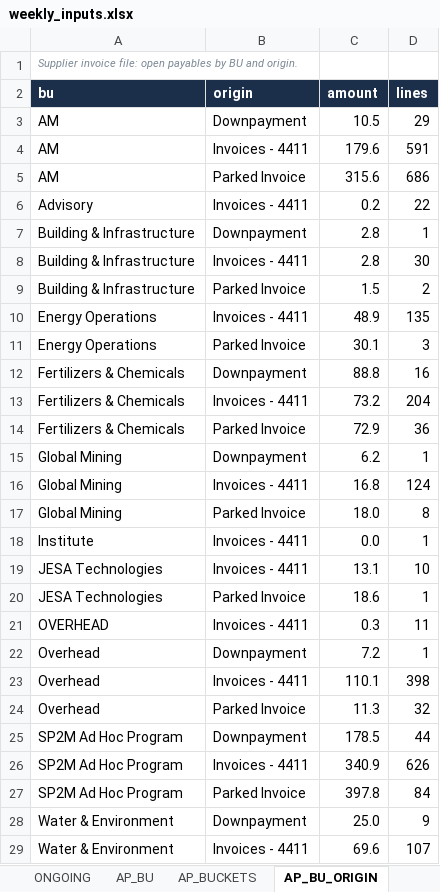
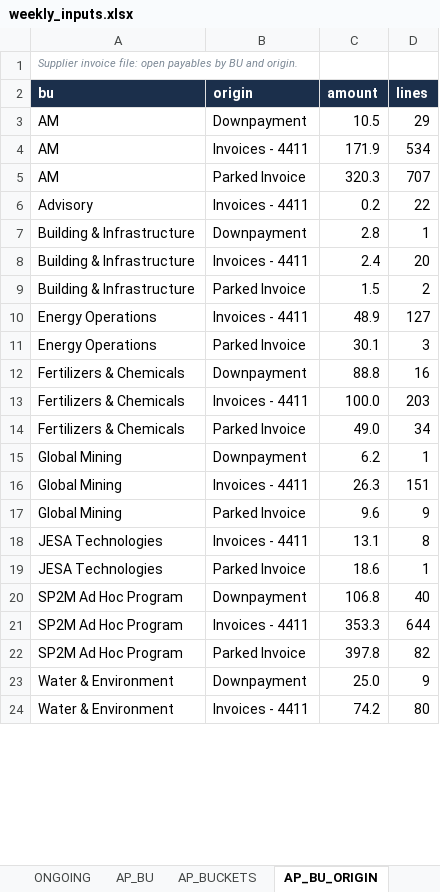
Before and after one commit to cherkaouihassan-art/Skills-Repo, an Excel workbook: weekly-ar-cash-deck/inputs/weekly_inputs.xlsx, sheet AP_BU_ORIGIN, drawn as a sheet; only a part is shown; values as stored, in another font and other column widths than the file's, no borders; removed rows and columns are numbered as before the commit, all else as after; the diff covers the shown part only; the diff names each change by its address in the sheet, - before the commit and + after, or states it on an @@ line.

```diff
--- a/weekly-ar-cash-deck/inputs/weekly_inputs.xlsx (sheet AP_BU_ORIGIN)
+++ b/weekly-ar-cash-deck/inputs/weekly_inputs.xlsx (sheet AP_BU_ORIGIN)
-C4 (amount): 179.6
+C4 (amount): 171.9
-D4 (lines): 591
+D4 (lines): 534
-C5 (amount): 315.6
+C5 (amount): 320.3
-D5 (lines): 686
+D5 (lines): 707
-C8 (amount): 2.8
+C8 (amount): 2.4
-D8 (lines): 30
+D8 (lines): 20
-D10 (lines): 135
+D10 (lines): 127
-C13 (amount): 73.2
+C13 (amount): 100.0
-D13 (lines): 204
+D13 (lines): 203
-C14 (amount): 72.9
+C14 (amount): 49.0
-D14 (lines): 36
+D14 (lines): 34
-C16 (amount): 16.8
+C16 (amount): 26.3
-D16 (lines): 124
+D16 (lines): 151
-C17 (amount): 18.0
+C17 (amount): 9.6
-D17 (lines): 8
+D17 (lines): 9
-row 18: Institute | Invoices - 4411 | 0.0 | 1
-D18 (lines): 10
+D18 (lines): 8
-row 21: OVERHEAD | Invoices - 4411 | 0.3 | 11
-row 22: Overhead | Downpayment | 7.2 | 1
-row 23: Overhead | Invoices - 4411 | 110.1 | 398
-row 24: Overhead | Parked Invoice | 11.3 | 32
-C20 (amount): 178.5
+C20 (amount): 106.8
-D20 (lines): 44
+D20 (lines): 40
-C21 (amount): 340.9
+C21 (amount): 353.3
-D21 (lines): 626
+D21 (lines): 644
-D22 (lines): 84
+D22 (lines): 82
-C24 (amount): 69.6
+C24 (amount): 74.2
-D24 (lines): 107
+D24 (lines): 80
```
Also changed, not shown: 2 edited cells elsewhere in this sheet, sheet AR_BU_DETAIL, sheet CASH_BU, sheet ONGOING, sheet CASH_MONTHLY, sheet AP_TOP_SUPPLIERS, sheet AP_BU, 16 more sheets, other sheet tabs, 7 other files.
